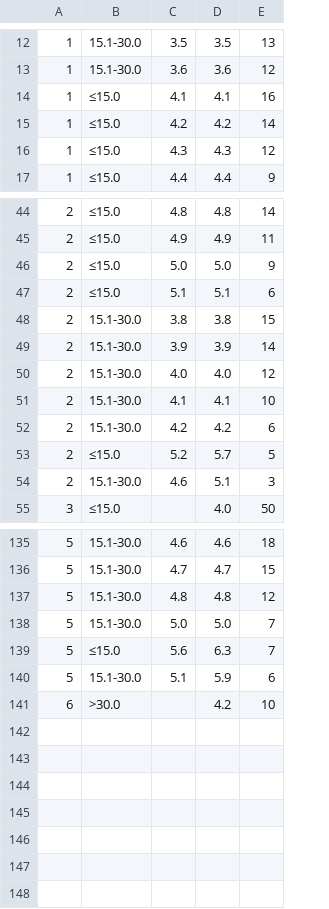
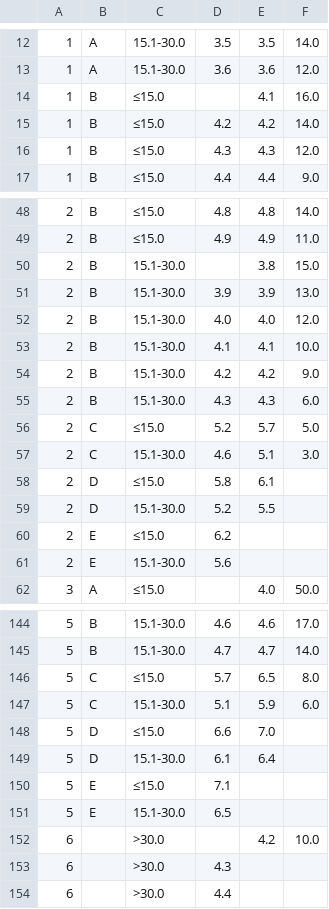
Before and after one commit to juliwat99/BohrstockAuswertung, a CSV file: kalkbedarf_gruen.csv, drawn as a sheet; only a part is shown, gaps mark what is left out; removed rows and columns are numbered as before the commit, all else as after; the diff covers the shown part only; the diff names each change by its address in the sheet, - before the commit and + after, or states it on an @@ line.

Commit message:
Add files via upload

```diff
--- a/kalkbedarf_gruen.csv
+++ b/kalkbedarf_gruen.csv
+column B, rows 12-17: A | A | B | B | B | B; rows 48-54: all B; rows 56-57: C | C; row 62: A; rows 144-147: B | B | C | C
-column E, rows 12-17: 13 | 12 | 16 | 14 | 12 | 9; rows 44-45: 14 | 11; rows 48-55: 15 | 14 | 12 | 10 | 6 | 5 | 3 | 50; rows 135-136: 18 | 15; rows 139-141: 7 | 6 | 10
+column F, rows 12-17: 14.0 | 12.0 | 16.0 | 14.0 | 12.0 | 9.0; rows 48-54: 14.0 | 11.0 | 15.0 | 13.0 | 12.0 | 10.0 | 9.0; rows 56-57: 5.0 | 3.0; row 62: 50.0; rows 144-147: 17.0 | 14.0 | 8.0 | 6.0; row 152: 10.0
-D14: 4.1
+D14: (empty)
-row 46: 2 | ≤15.0 | 5.0 | 5.0 | 9
-row 47: 2 | ≤15.0 | 5.1 | 5.1 | 6
-D50: 3.8
+D50: (empty)
+row 55: 2 | B | 15.1-30.0 | 4.3 | 4.3 | 6.0
+row 58: 2 | D | ≤15.0 | 5.8 | 6.1
+row 59: 2 | D | 15.1-30.0 | 5.2 | 5.5
+row 60: 2 | E | ≤15.0 | 6.2
+row 61: 2 | E | 15.1-30.0 | 5.6
-row 137: 5 | 15.1-30.0 | 4.8 | 4.8 | 12
-row 138: 5 | 15.1-30.0 | 5.0 | 5.0 | 7
-D146: 5.6
+D146: 5.7
-E146: 6.3
+E146: 6.5
+row 148: 5 | D | ≤15.0 | 6.6 | 7.0
+row 149: 5 | D | 15.1-30.0 | 6.1 | 6.4
+row 150: 5 | E | ≤15.0 | 7.1
+row 151: 5 | E | 15.1-30.0 | 6.5
+row 153: 6 |  | >30.0 | 4.3
+row 154: 6 |  | >30.0 | 4.4
```
Also changed, not shown: 14 added rows, 8 removed rows and 8 edited cells elsewhere in this file.
